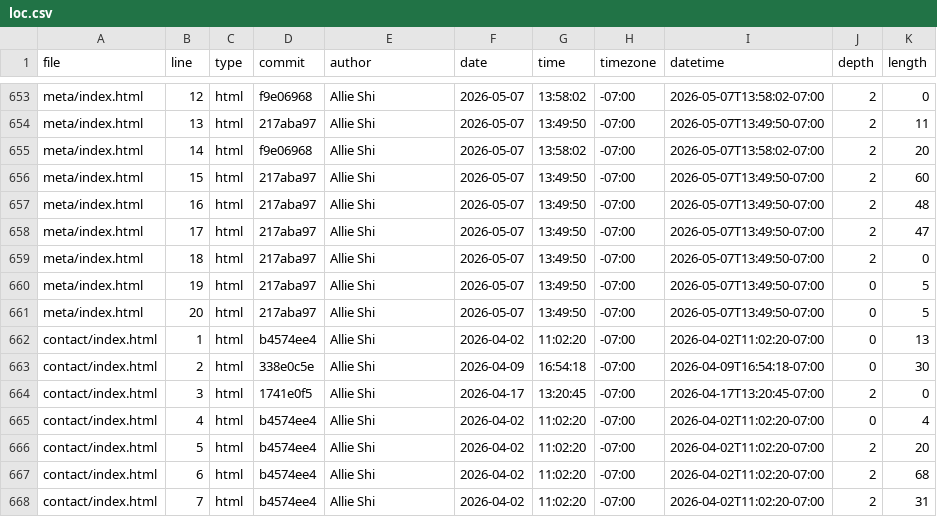
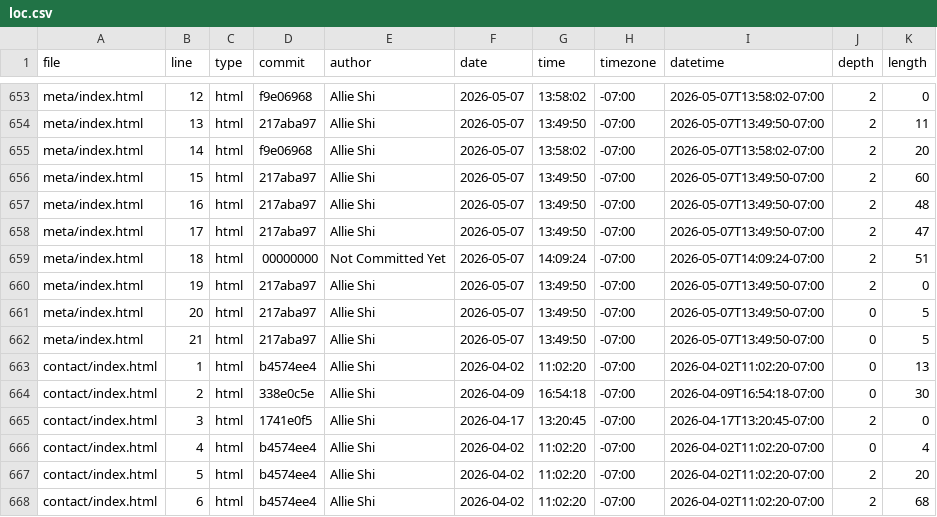
Before and after one commit to alshi1820/portfolio, a CSV file: meta/loc.csv, drawn as a sheet; only a part is shown, gaps mark what is left out; the shorter side is filled out with more unchanged rows.

```diff
--- a/meta/loc.csv
+++ b/meta/loc.csv
@@ -658,5 +658,6 @@ meta/index.html,16,html,217aba97,Allie Shi,2026-05-07,13:49:50,-07:00,2026-05-07
 meta/index.html,17,html,217aba97,Allie Shi,2026-05-07,13:49:50,-07:00,2026-05-07T13:49:50-07:00,2,47
-meta/index.html,18,html,217aba97,Allie Shi,2026-05-07,13:49:50,-07:00,2026-05-07T13:49:50-07:00,2,0
-meta/index.html,19,html,217aba97,Allie Shi,2026-05-07,13:49:50,-07:00,2026-05-07T13:49:50-07:00,0,5
+meta/index.html,18,html,00000000,Not Committed Yet,2026-05-07,14:09:24,-07:00,2026-05-07T14:09:24-07:00,2,51
+meta/index.html,19,html,217aba97,Allie Shi,2026-05-07,13:49:50,-07:00,2026-05-07T13:49:50-07:00,2,0
 meta/index.html,20,html,217aba97,Allie Shi,2026-05-07,13:49:50,-07:00,2026-05-07T13:49:50-07:00,0,5
+meta/index.html,21,html,217aba97,Allie Shi,2026-05-07,13:49:50,-07:00,2026-05-07T13:49:50-07:00,0,5
 contact/index.html,1,html,b4574ee4,Allie Shi,2026-04-02,11:02:20,-07:00,2026-04-02T11:02:20-07:00,0,13
```
Also changed, not shown: 1 other file.
